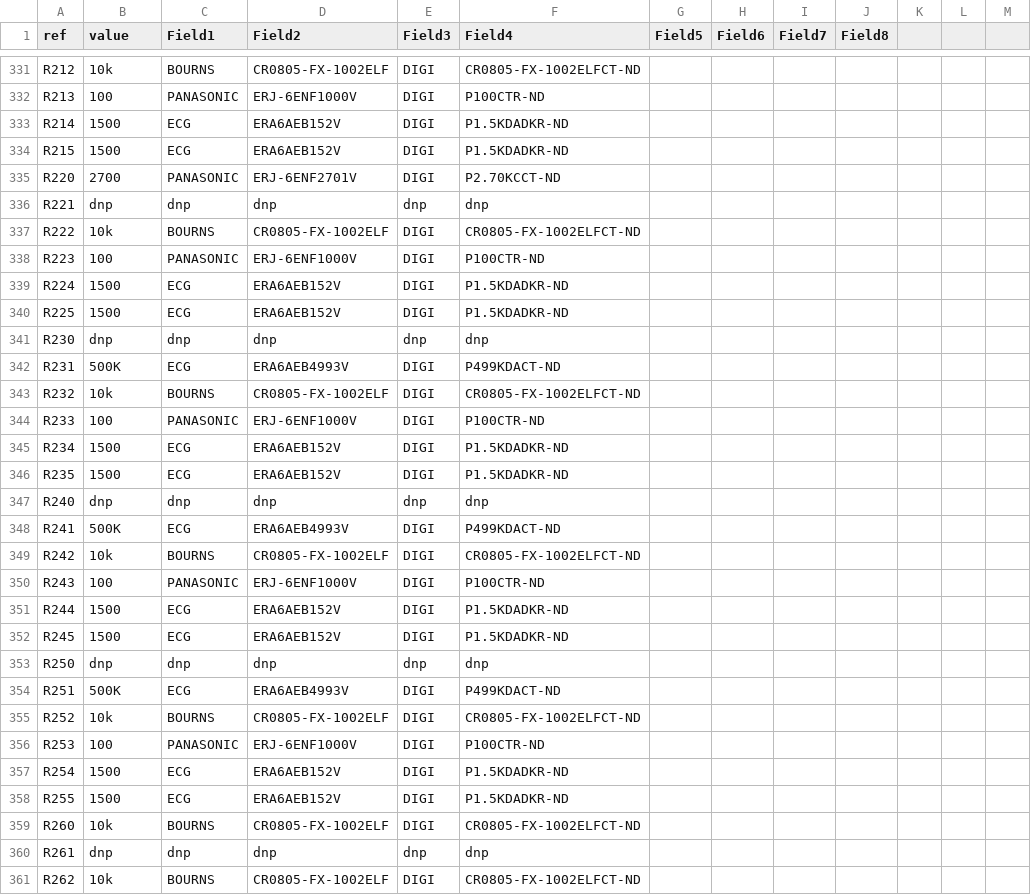
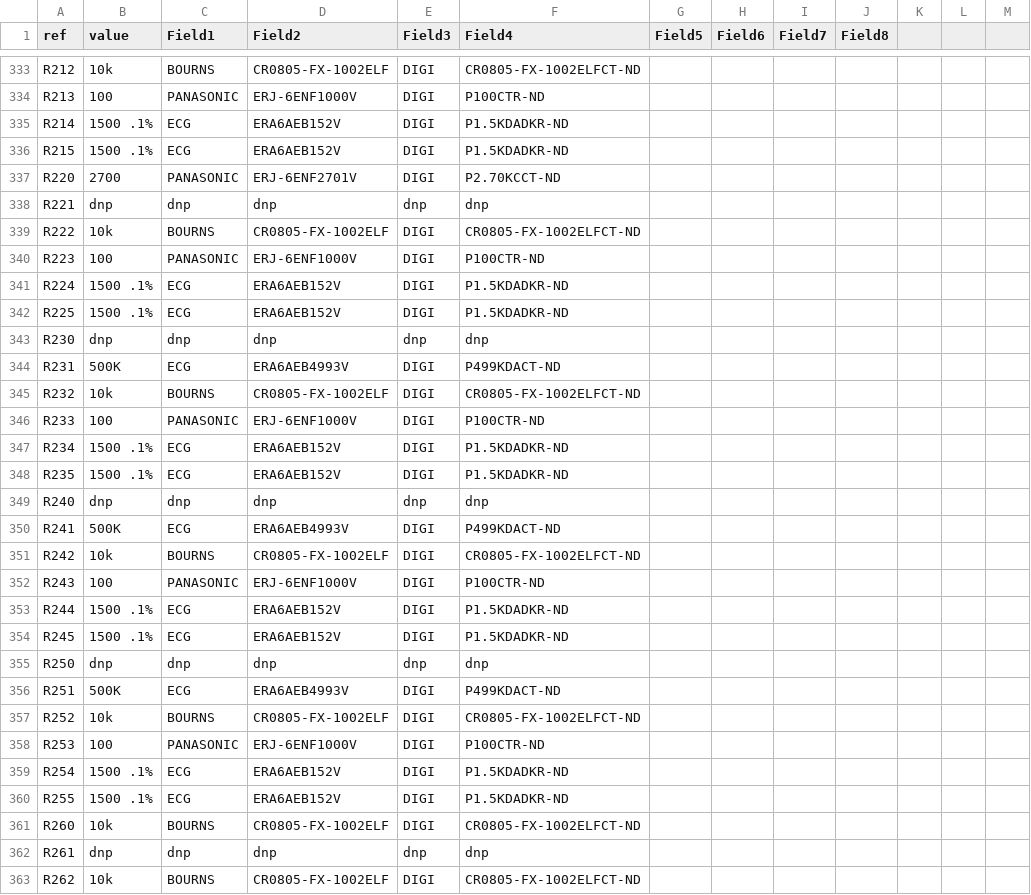
Before and after one commit to rusefi/rusefi, a CSV file: hardware/frankenso/frankenso_by-ref.csv, drawn as a sheet; only a part is shown, gaps mark what is left out; the diff covers the shown part only.

```diff
--- a/hardware/frankenso/frankenso_by-ref.csv
+++ b/hardware/frankenso/frankenso_by-ref.csv
@@ -332,4 +334,4 @@ R212,10k,BOURNS,CR0805-FX-1002ELF,DIGI,CR0805-FX-1002ELFCT-ND,,,,,,
 R213,100,PANASONIC,ERJ-6ENF1000V,DIGI,P100CTR-ND,,,,,,
-R214,1500,ECG,ERA6AEB152V,DIGI,P1.5KDADKR-ND,,,,,,
-R215,1500,ECG,ERA6AEB152V,DIGI,P1.5KDADKR-ND,,,,,,
+R214,1500 .1%,ECG,ERA6AEB152V,DIGI,P1.5KDADKR-ND,,,,,,
+R215,1500 .1%,ECG,ERA6AEB152V,DIGI,P1.5KDADKR-ND,,,,,,
 R220,2700,PANASONIC,ERJ-6ENF2701V,DIGI,P2.70KCCT-ND,,,,,,
@@ -338,4 +340,4 @@ R222,10k,BOURNS,CR0805-FX-1002ELF,DIGI,CR0805-FX-1002ELFCT-ND,,,,,,
 R223,100,PANASONIC,ERJ-6ENF1000V,DIGI,P100CTR-ND,,,,,,
-R224,1500,ECG,ERA6AEB152V,DIGI,P1.5KDADKR-ND,,,,,,
-R225,1500,ECG,ERA6AEB152V,DIGI,P1.5KDADKR-ND,,,,,,
+R224,1500 .1%,ECG,ERA6AEB152V,DIGI,P1.5KDADKR-ND,,,,,,
+R225,1500 .1%,ECG,ERA6AEB152V,DIGI,P1.5KDADKR-ND,,,,,,
 R230,dnp,dnp,dnp,dnp,dnp,,,,,,
@@ -344,4 +346,4 @@ R232,10k,BOURNS,CR0805-FX-1002ELF,DIGI,CR0805-FX-1002ELFCT-ND,,,,,,
 R233,100,PANASONIC,ERJ-6ENF1000V,DIGI,P100CTR-ND,,,,,,
-R234,1500,ECG,ERA6AEB152V,DIGI,P1.5KDADKR-ND,,,,,,
-R235,1500,ECG,ERA6AEB152V,DIGI,P1.5KDADKR-ND,,,,,,
+R234,1500 .1%,ECG,ERA6AEB152V,DIGI,P1.5KDADKR-ND,,,,,,
+R235,1500 .1%,ECG,ERA6AEB152V,DIGI,P1.5KDADKR-ND,,,,,,
 R240,dnp,dnp,dnp,dnp,dnp,,,,,,
@@ -350,4 +352,4 @@ R242,10k,BOURNS,CR0805-FX-1002ELF,DIGI,CR0805-FX-1002ELFCT-ND,,,,,,
 R243,100,PANASONIC,ERJ-6ENF1000V,DIGI,P100CTR-ND,,,,,,
-R244,1500,ECG,ERA6AEB152V,DIGI,P1.5KDADKR-ND,,,,,,
-R245,1500,ECG,ERA6AEB152V,DIGI,P1.5KDADKR-ND,,,,,,
+R244,1500 .1%,ECG,ERA6AEB152V,DIGI,P1.5KDADKR-ND,,,,,,
+R245,1500 .1%,ECG,ERA6AEB152V,DIGI,P1.5KDADKR-ND,,,,,,
 R250,dnp,dnp,dnp,dnp,dnp,,,,,,
@@ -356,4 +358,4 @@ R252,10k,BOURNS,CR0805-FX-1002ELF,DIGI,CR0805-FX-1002ELFCT-ND,,,,,,
 R253,100,PANASONIC,ERJ-6ENF1000V,DIGI,P100CTR-ND,,,,,,
-R254,1500,ECG,ERA6AEB152V,DIGI,P1.5KDADKR-ND,,,,,,
-R255,1500,ECG,ERA6AEB152V,DIGI,P1.5KDADKR-ND,,,,,,
+R254,1500 .1%,ECG,ERA6AEB152V,DIGI,P1.5KDADKR-ND,,,,,,
+R255,1500 .1%,ECG,ERA6AEB152V,DIGI,P1.5KDADKR-ND,,,,,,
 R260,10k,BOURNS,CR0805-FX-1002ELF,DIGI,CR0805-FX-1002ELFCT-ND,,,,,,
```
Also changed, not shown: 4 added rows and 14 edited cells elsewhere in this file, hardware/frankenso/frankenso.csv, 18 other files.
